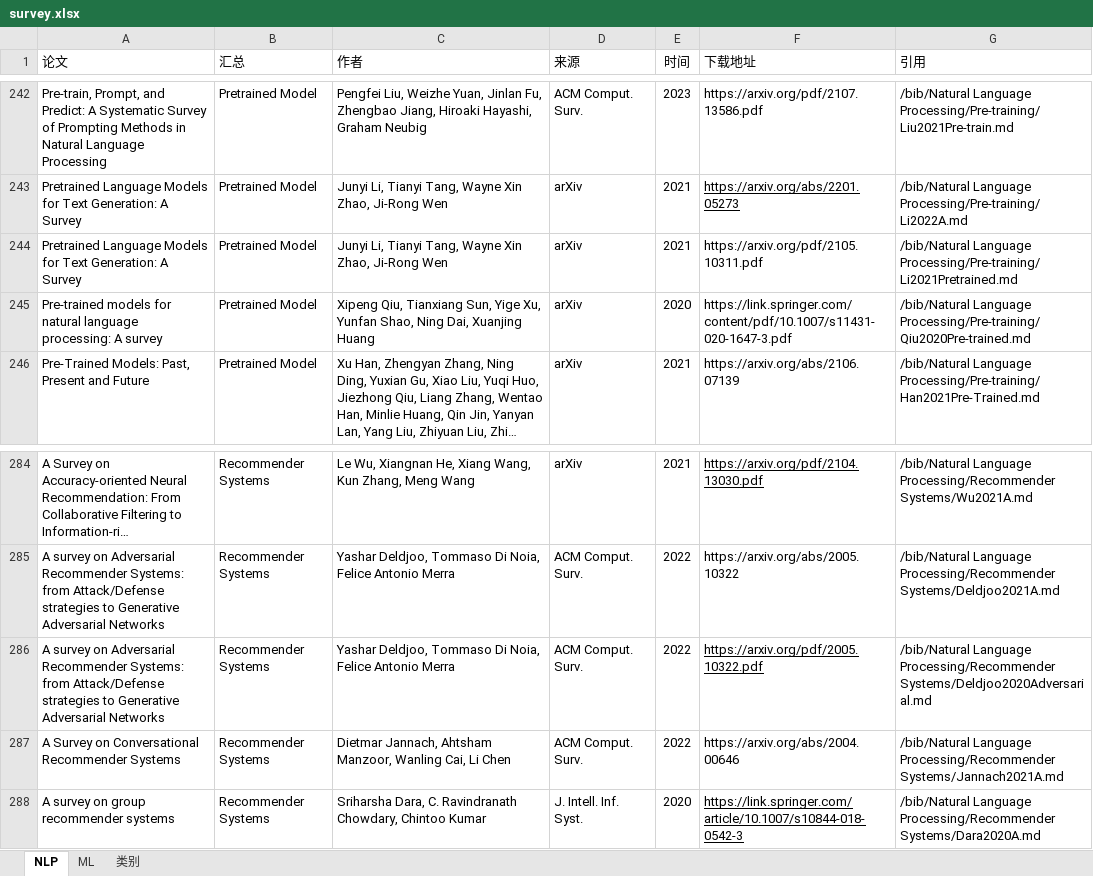
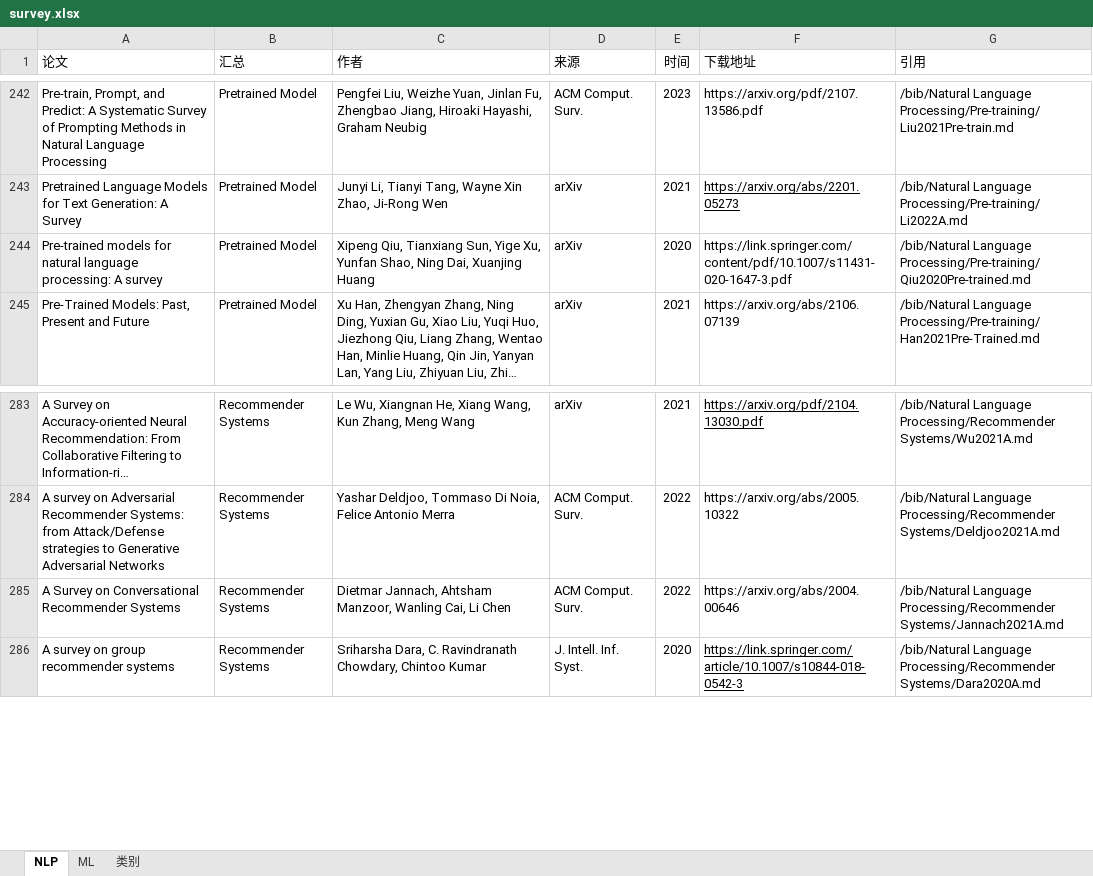
Before and after one commit to zhulifengsheng/a_big_survey_updater, an Excel workbook: survey.xlsx, sheet NLP, drawn as a sheet; only a part is shown, gaps mark what is left out; long unchanged cells end in …; values as stored, in another font and other column widths than the file's, no borders; the diff names each change by its address in the sheet, - before the commit and + after, or states it on an @@ line.

```diff
--- a/survey.xlsx (sheet NLP)
+++ b/survey.xlsx (sheet NLP)
-row 244: Pretrained Language Models for Text Generation: A Survey | Pretrained Model | Junyi Li, Tianyi Tang, Wayne Xin Zhao, Ji-Rong Wen | arXiv | 2021 | https://arxiv.org/pdf/2105.10311.pdf | /bib/Natural Language Processing/Pre-training/Li2021Pretrained.md
-row 286: A survey on Adversarial Recommender Systems: from Attack/Defense strategies to Generative Adversarial Networks | Recommender Systems | Yashar Deldjoo, Tommaso Di Noia, Felice Antonio Merra | ACM Comput. Surv. | 2022 | https://arxiv.org/pdf/2005.10322.pdf | /bib/Natural Language Processing/Recommender Systems/Deldjoo2020Adversarial.md
```
Also changed, not shown: sheet ML, 7 other files.
